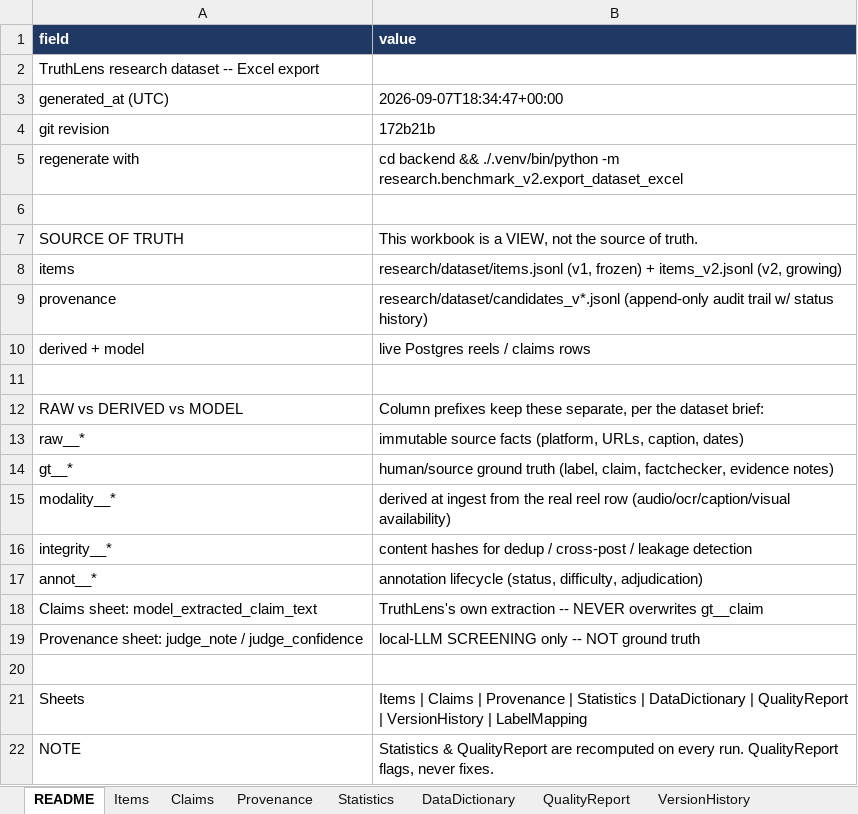
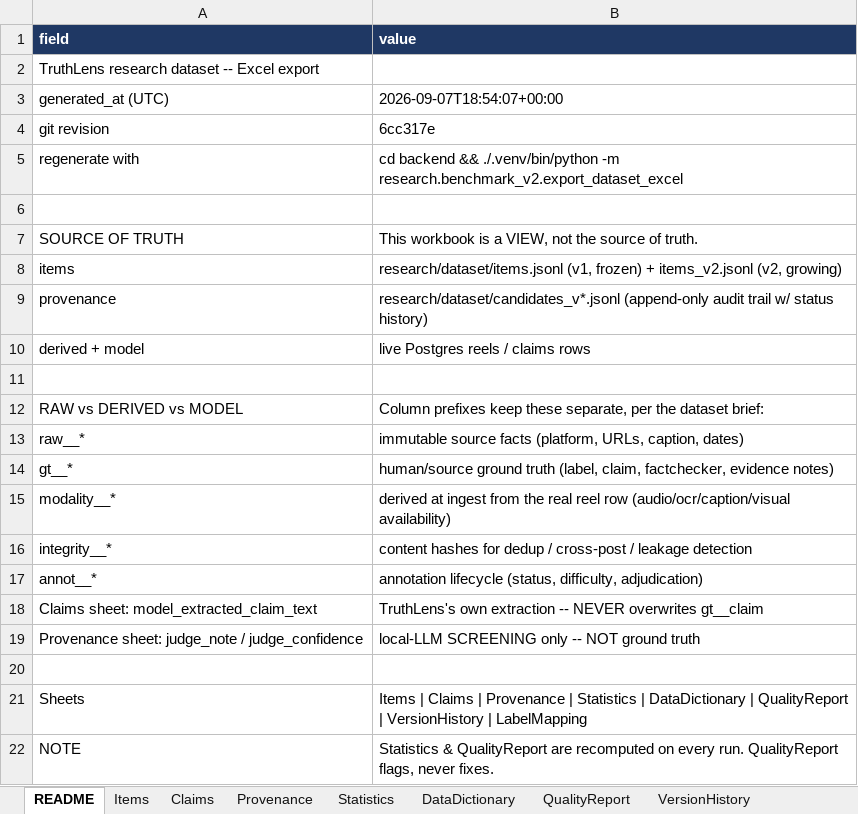
Before and after one commit to Geek-ASR/truthlens, an Excel workbook: research/dataset/TruthLens_Dataset.xlsx, sheet README, drawn as a sheet; values as stored, in another font and other column widths than the file's, no borders; the diff names each change by its address in the sheet, - before the commit and + after, or states it on an @@ line.

```diff
--- a/research/dataset/TruthLens_Dataset.xlsx (sheet README)
+++ b/research/dataset/TruthLens_Dataset.xlsx (sheet README)
-B3 (value): 2026-09-07T18:34:47+00:00
+B3 (value): 2026-09-07T18:54:07+00:00
-B4 (value): 172b21b
+B4 (value): 6cc317e
```
Also changed, not shown: sheet Items, sheet Provenance, sheet Claims, sheet Statistics, sheet VersionHistory, 3 other files.
